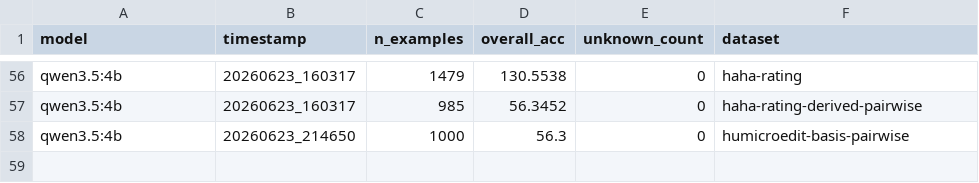
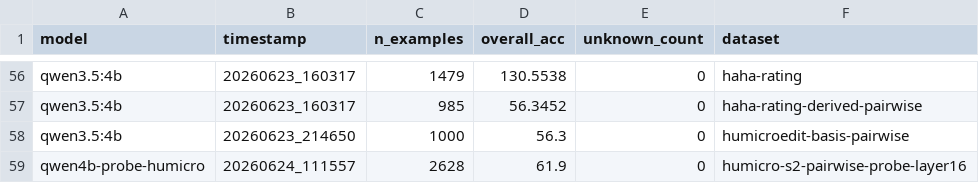
Before and after one commit to YellowO2/HumorLoRA, a CSV file: results/summary.csv, drawn as a sheet; only a part is shown, gaps mark what is left out; the diff names each change by its address in the sheet, - before the commit and + after, or states it on an @@ line.

Commit message:
results for humicro probe vector pairwise

```diff
--- a/results/summary.csv
+++ b/results/summary.csv
+row 59: qwen4b-probe-humicro | 20260624_111557 | 2628 | 61.9 | 0 | humicro-s2-pairwise-probe-layer16
```
Also changed, not shown: 2 other files.
